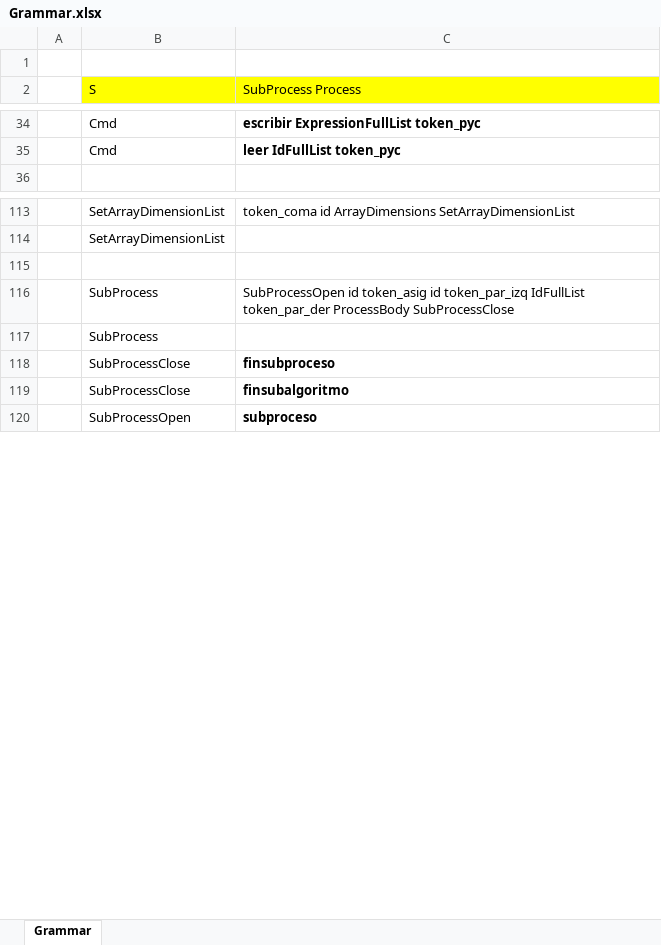
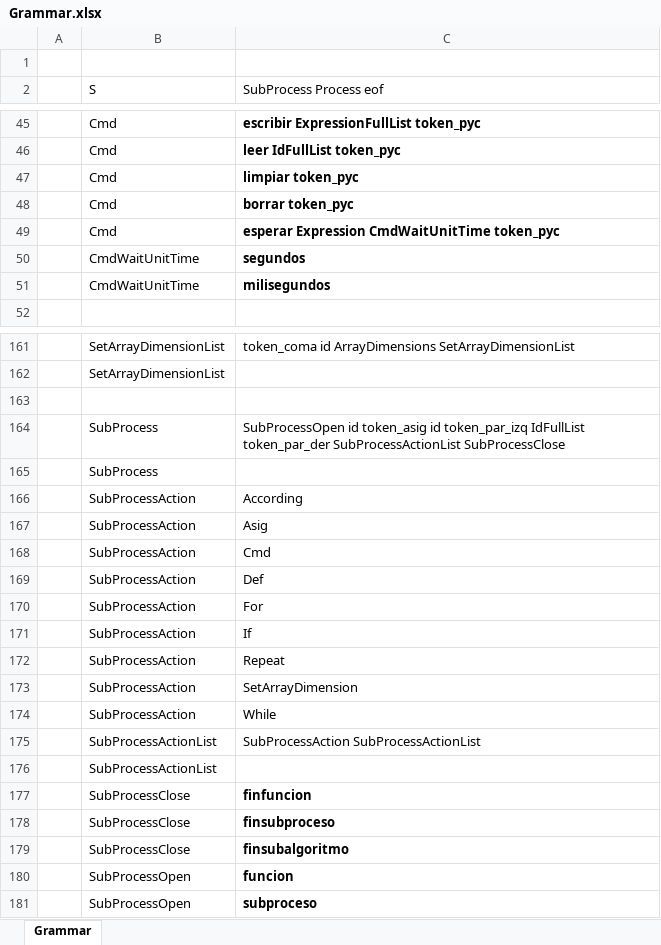
Before and after one commit to jpreciadom/ProgrammingLanguages, an Excel workbook: src/SyntacticAnalyzer/Grammar.xlsx, sheet Grammar, drawn as a sheet; only a part is shown, gaps mark what is left out; values as stored, in another font and other column widths than the file's, no borders; addresses are those after the commit; the diff covers the shown part only; the diff names each change by its address in the sheet, - before the commit and + after, or states it on an @@ line.

```diff
--- a/src/SyntacticAnalyzer/Grammar.xlsx (sheet Grammar)
+++ b/src/SyntacticAnalyzer/Grammar.xlsx (sheet Grammar)
-B2:C2 fill: #FFFF00
+B2:C2 fill: none
-C2: SubProcess Process
+C2: SubProcess Process eof
+row 47:  | Cmd | limpiar token_pyc
+row 48:  | Cmd | borrar token_pyc
+row 49:  | Cmd | esperar Expression CmdWaitUnitTime token_pyc
+row 50:  | CmdWaitUnitTime | segundos
+row 51:  | CmdWaitUnitTime | milisegundos
-C164 (SubProcess Process eof): …IdFullList token_par_der ProcessBody SubProcessClose
+C164 (SubProcess Process eof): …IdFullList token_par_der SubProcessActionList SubProcessClose
+row 166:  | SubProcessAction | According
+row 167:  | SubProcessAction | Asig
+row 168:  | SubProcessAction | Cmd
+row 169:  | SubProcessAction | Def
+row 170:  | SubProcessAction | For
+row 171:  | SubProcessAction | If
+row 172:  | SubProcessAction | Repeat
+row 173:  | SubProcessAction | SetArrayDimension
+row 174:  | SubProcessAction | While
+row 175:  | SubProcessActionList | SubProcessAction SubProcessActionList
+row 176:  | SubProcessActionList
+row 177:  | SubProcessClose | finfuncion
+row 180:  | SubProcessOpen | funcion
```
Also changed, not shown: 55 added rows, 1 removed row and 7 edited cells elsewhere in this sheet, 17 other files.
